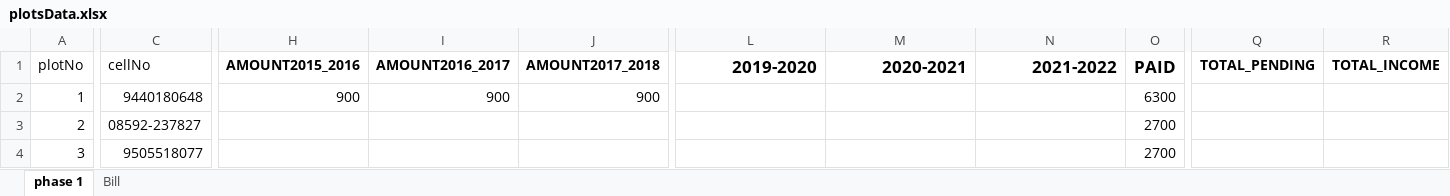
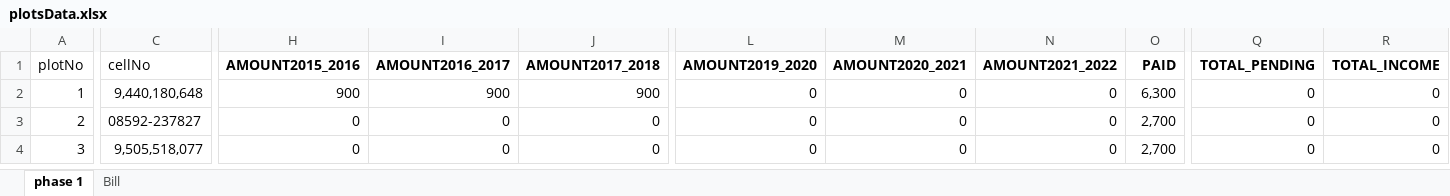
Before and after one commit to bhargav-jaldu/plotSearch, an Excel workbook: plotsData.xlsx, sheet phase 1, drawn as a sheet; only a part is shown, gaps mark what is left out; values as stored, in another font and other column widths than the file's, no borders; charts and pictures not drawn; the diff covers the shown part only; the diff names each change by its address in the sheet, - before the commit and + after, or states it on an @@ line.

```diff
--- a/plotsData.xlsx (sheet phase 1)
+++ b/plotsData.xlsx (sheet phase 1)
-L1: 2019-2020
+L1: AMOUNT2019_2020
@@ L1:O1 text size: smaller @@
-M1: 2020-2021
+M1: AMOUNT2020_2021
-N1: 2021-2022
+N1: AMOUNT2021_2022
-C2 (cellNo): 9440180648
+C2 (cellNo): 9,440,180,648
-L2:L4 (AMOUNT2019_2020): (empty)
+L2:L4 (AMOUNT2019_2020): 0
-M2:M4 (AMOUNT2020_2021): (empty)
+M2:M4 (AMOUNT2020_2021): 0
-N2:N4 (AMOUNT2021_2022): (empty)
+N2:N4 (AMOUNT2021_2022): 0
-O2 (PAID): 6300
+O2 (PAID): 6,300
-Q2:Q4 (TOTAL_PENDING): (empty)
+Q2:Q4 (TOTAL_PENDING): 0
-R2:R4 (TOTAL_INCOME): (empty)
+R2:R4 (TOTAL_INCOME): 0
-H3:H4 (AMOUNT2015_2016): (empty)
+H3:H4 (AMOUNT2015_2016): 0
-I3:I4 (AMOUNT2016_2017): (empty)
+I3:I4 (AMOUNT2016_2017): 0
-J3:J4 (AMOUNT2017_2018): (empty)
+J3:J4 (AMOUNT2017_2018): 0
-O3:O4 (PAID): 2700
+O3:O4 (PAID): 2,700
-C4 (cellNo): 9505518077
+C4 (cellNo): 9,505,518,077
```
Also changed, not shown: 4 edited cells and cell formats elsewhere in this sheet, sheet Bill, formulas that keep their value, charts or pictures, 2 other files.
